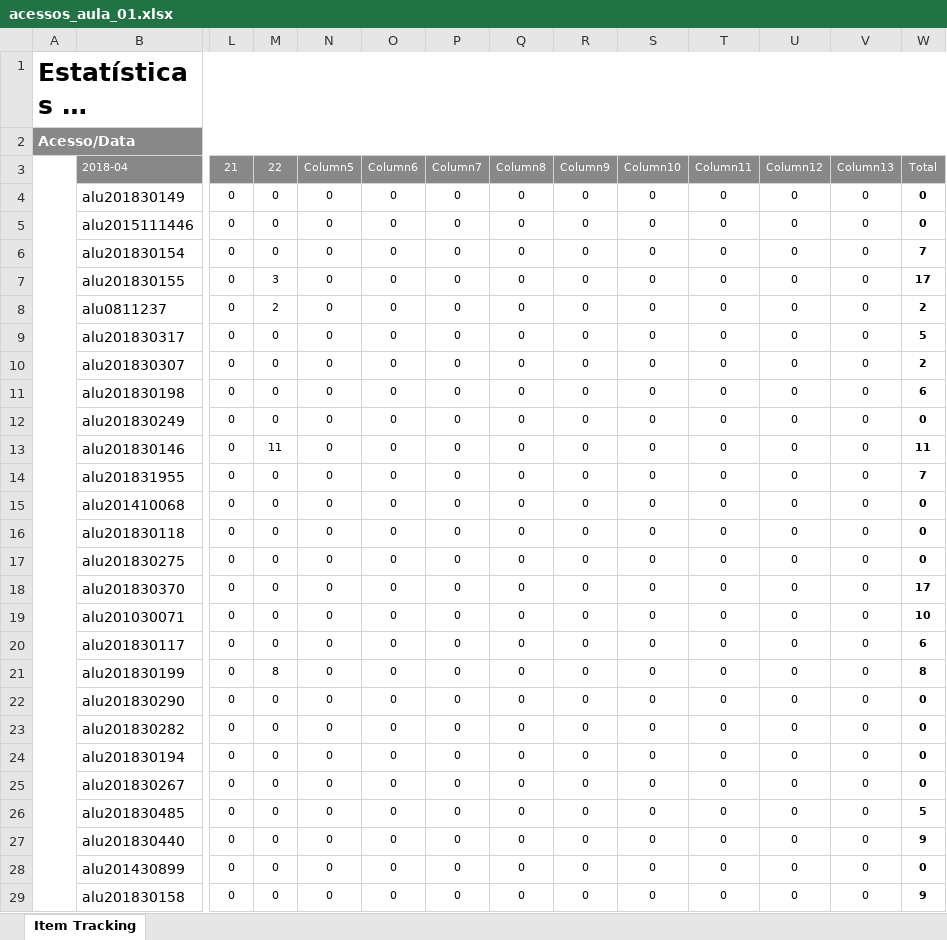
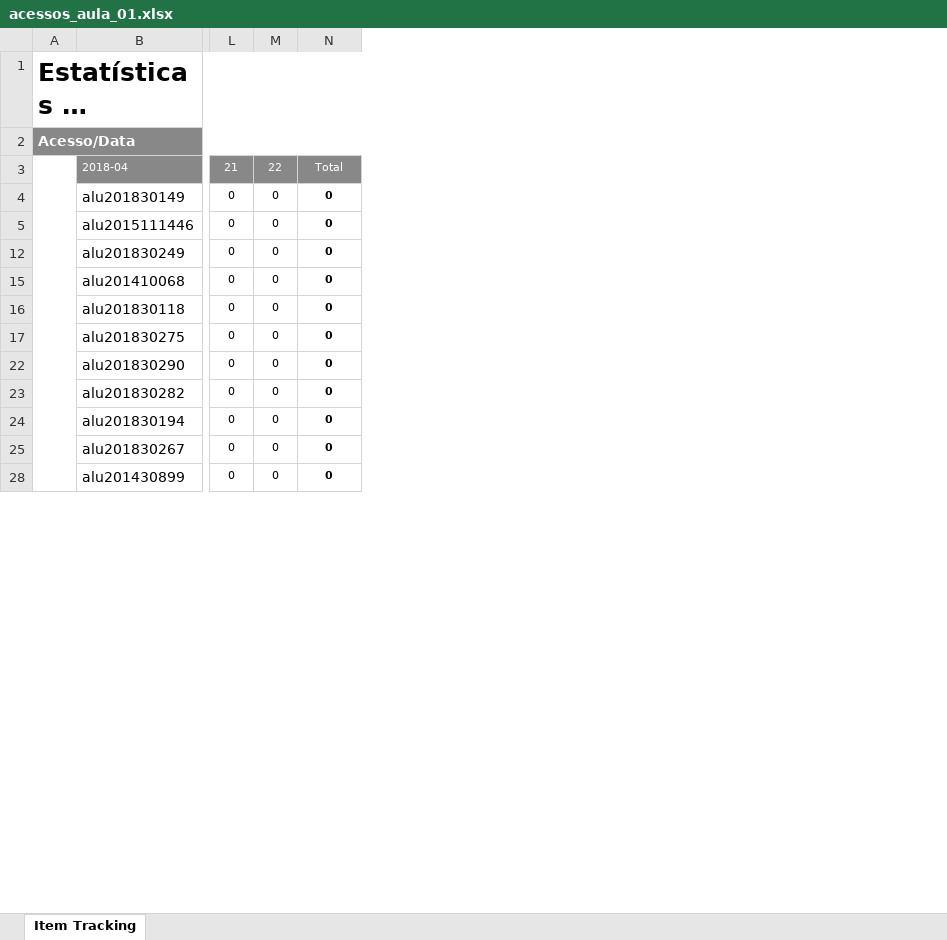
Before and after one commit to thaisgalho/data-analysis_with_R-201801, an Excel workbook: aula-02/data/acessos_aula_01.xlsx, sheet Item Tracking, drawn as a sheet; only a part is shown, gaps mark what is left out; long unchanged cells end in …; values as stored, in another font and other column widths than the file's, no borders; table styles not drawn; rows hold the shown columns only; the diff covers the shown part only; the diff names each change by its address in the sheet, - before the commit and + after, or states it on an @@ line.

Commit message:
atividades em aula

```diff
--- a/aula-02/data/acessos_aula_01.xlsx (sheet Item Tracking)
+++ b/aula-02/data/acessos_aula_01.xlsx (sheet Item Tracking)
-column O, rows 3-5: Column6 | 0 | 0; row 12: 0; rows 15-17: all 0; rows 22-25: all 0; row 28: 0
-column P, rows 3-5: Column7 | 0 | 0; row 12: 0; rows 15-17: all 0; rows 22-25: all 0; row 28: 0
-column Q, rows 3-5: Column8 | 0 | 0; row 12: 0; rows 15-17: all 0; rows 22-25: all 0; row 28: 0
-column R, rows 3-5: Column9 | 0 | 0; row 12: 0; rows 15-17: all 0; rows 22-25: all 0; row 28: 0
-column S, rows 3-5: Column10 | 0 | 0; row 12: 0; rows 15-17: all 0; rows 22-25: all 0; row 28: 0
-column T, rows 3-5: Column11 | 0 | 0; row 12: 0; rows 15-17: all 0; rows 22-25: all 0; row 28: 0
-column U, rows 3-5: Column12 | 0 | 0; row 12: 0; rows 15-17: all 0; rows 22-25: all 0; row 28: 0
-column V, rows 3-5: Column13 | 0 | 0; row 12: 0; rows 15-17: all 0; rows 22-25: all 0; row 28: 0
-column W, rows 3-5: Total | 0 | 0; row 12: 0; rows 15-17: all 0; rows 22-25: all 0; row 28: 0
-N3: Column5
+N3: Total
-N4:N5 bold: off
+N4:N5 bold: on
-row 6:  | alu201830154 | 0 | 0 | 0 | 0 | 0 | 0 | 0 | 0 | 0 | 0 | 0 | 7
-row 7:  | alu201830155 | 0 | 3 | 0 | 0 | 0 | 0 | 0 | 0 | 0 | 0 | 0 | 17
-row 8:  | alu0811237 | 0 | 2 | 0 | 0 | 0 | 0 | 0 | 0 | 0 | 0 | 0 | 2
-row 9:  | alu201830317 | 0 | 0 | 0 | 0 | 0 | 0 | 0 | 0 | 0 | 0 | 0 | 5
-row 10:  | alu201830307 | 0 | 0 | 0 | 0 | 0 | 0 | 0 | 0 | 0 | 0 | 0 | 2
-row 11:  | alu201830198 | 0 | 0 | 0 | 0 | 0 | 0 | 0 | 0 | 0 | 0 | 0 | 6
-N12 bold: off
+N12 bold: on
-row 13:  | alu201830146 | 0 | 11 | 0 | 0 | 0 | 0 | 0 | 0 | 0 | 0 | 0 | 11
-row 14:  | alu201831955 | 0 | 0 | 0 | 0 | 0 | 0 | 0 | 0 | 0 | 0 | 0 | 7
-N15:N17 bold: off
+N15:N17 bold: on
-row 18:  | alu201830370 | 0 | 0 | 0 | 0 | 0 | 0 | 0 | 0 | 0 | 0 | 0 | 17
-row 19:  | alu201030071 | 0 | 0 | 0 | 0 | 0 | 0 | 0 | 0 | 0 | 0 | 0 | 10
-row 20:  | alu201830117 | 0 | 0 | 0 | 0 | 0 | 0 | 0 | 0 | 0 | 0 | 0 | 6
-row 21:  | alu201830199 | 0 | 8 | 0 | 0 | 0 | 0 | 0 | 0 | 0 | 0 | 0 | 8
-N22:N25 bold: off
+N22:N25 bold: on
-row 26:  | alu201830485 | 0 | 0 | 0 | 0 | 0 | 0 | 0 | 0 | 0 | 0 | 0 | 5
-row 27:  | alu201830440 | 0 | 0 | 0 | 0 | 0 | 0 | 0 | 0 | 0 | 0 | 0 | 9
-N28 bold: off
+N28 bold: on
-row 29:  | alu201830158 | 0 | 0 | 0 | 0 | 0 | 0 | 0 | 0 | 0 | 0 | 0 | 9
```
Also changed, not shown: 5 removed rows and cell formats elsewhere in this sheet, 3 other files.
